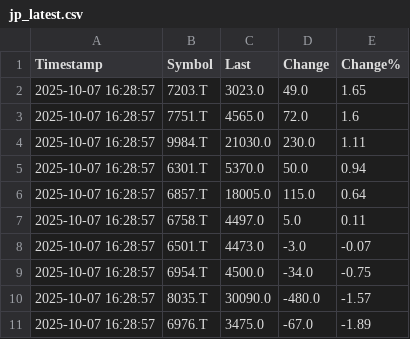
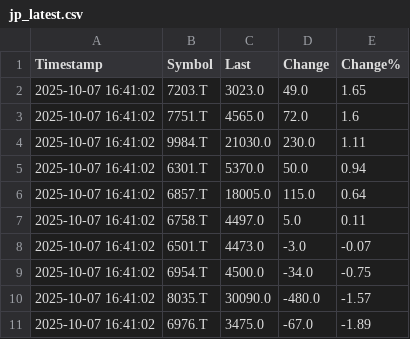
Before and after one commit to firingrain/fi-ri-n-g-rai-ning, a CSV file: jp_latest.csv, drawn as a sheet.

```diff
--- a/jp_latest.csv
+++ b/jp_latest.csv
@@ -1,11 +1,11 @@
 Timestamp,Symbol,Last,Change,Change%
-2025-10-07 16:28:57,7203.T,3023.0,49.0,1.65
-2025-10-07 16:28:57,7751.T,4565.0,72.0,1.6
-2025-10-07 16:28:57,9984.T,21030.0,230.0,1.11
-2025-10-07 16:28:57,6301.T,5370.0,50.0,0.94
-2025-10-07 16:28:57,6857.T,18005.0,115.0,0.64
-2025-10-07 16:28:57,6758.T,4497.0,5.0,0.11
-2025-10-07 16:28:57,6501.T,4473.0,-3.0,-0.07
-2025-10-07 16:28:57,6954.T,4500.0,-34.0,-0.75
-2025-10-07 16:28:57,8035.T,30090.0,-480.0,-1.57
-2025-10-07 16:28:57,6976.T,3475.0,-67.0,-1.89
+2025-10-07 16:41:02,7203.T,3023.0,49.0,1.65
+2025-10-07 16:41:02,7751.T,4565.0,72.0,1.6
+2025-10-07 16:41:02,9984.T,21030.0,230.0,1.11
+2025-10-07 16:41:02,6301.T,5370.0,50.0,0.94
+2025-10-07 16:41:02,6857.T,18005.0,115.0,0.64
+2025-10-07 16:41:02,6758.T,4497.0,5.0,0.11
+2025-10-07 16:41:02,6501.T,4473.0,-3.0,-0.07
+2025-10-07 16:41:02,6954.T,4500.0,-34.0,-0.75
+2025-10-07 16:41:02,8035.T,30090.0,-480.0,-1.57
+2025-10-07 16:41:02,6976.T,3475.0,-67.0,-1.89
```
